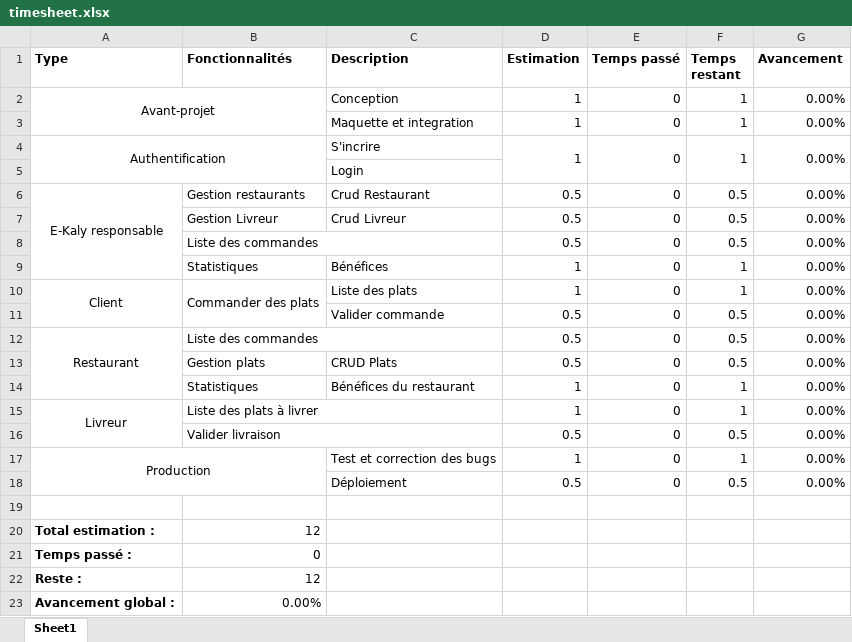
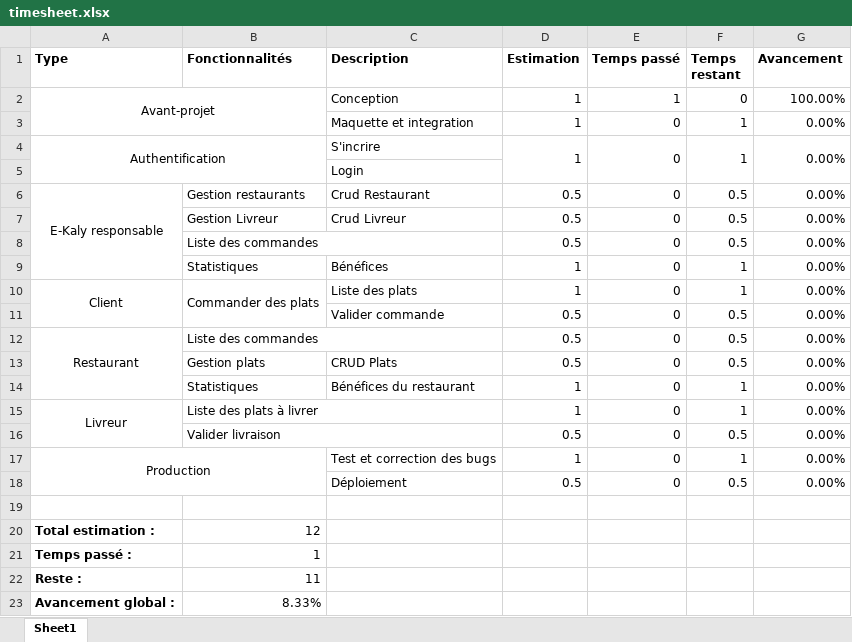
Before and after one commit to melcobie/m1p9mean-Lalaina, an Excel workbook: timesheet.xlsx, sheet Sheet1, drawn as a sheet; values as stored, in another font and other column widths than the file's, no borders; the diff names each change by its address in the sheet, - before the commit and + after, or states it on an @@ line.

```diff
--- a/timesheet.xlsx (sheet Sheet1)
+++ b/timesheet.xlsx (sheet Sheet1)
-E2 (Temps passé): 0
+E2 (Temps passé): 1
-F2 (Temps restant): 1
+F2 (Temps restant): 0
-G2 (Avancement): 0.00%
+G2 (Avancement): 100.00%
-B21 (Fonctionnalités): 0
+B21 (Fonctionnalités): 1
-B22 (Fonctionnalités): 12
+B22 (Fonctionnalités): 11
-B23 (Fonctionnalités): 0.00%
+B23 (Fonctionnalités): 8.33%
```
Also changed, not shown: 38 other files.
